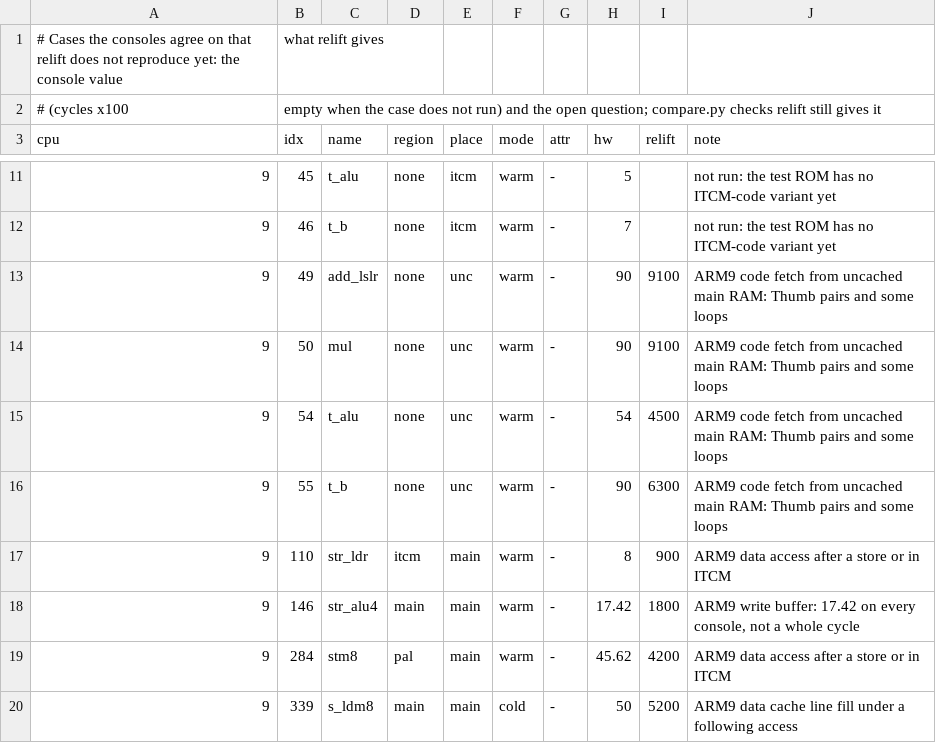
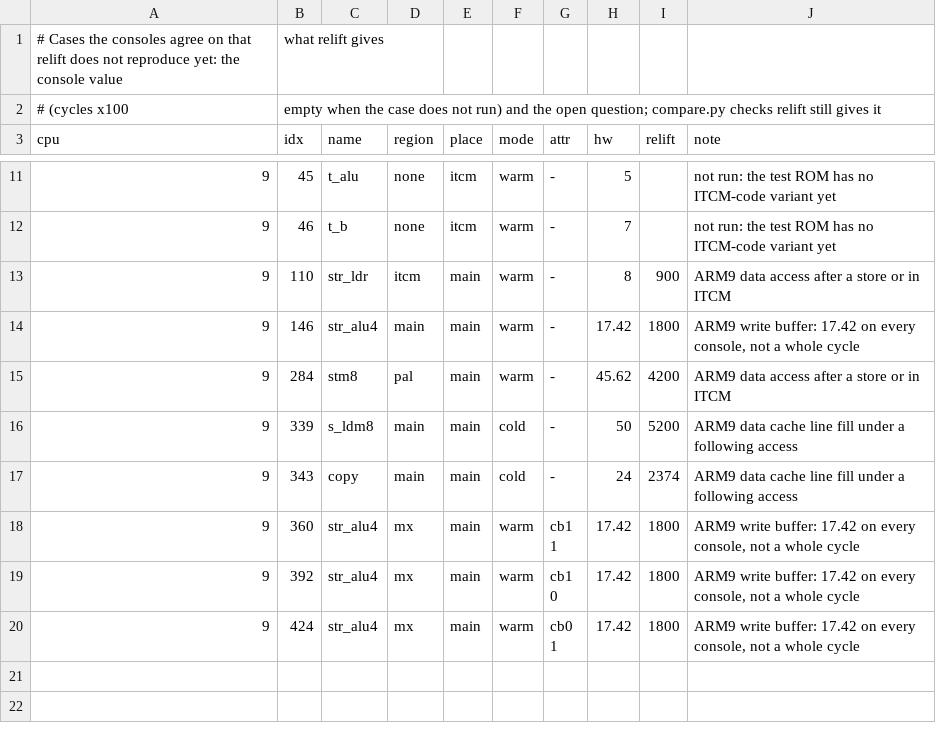
Before and after one commit to USA-RedDragon/relift, a CSV file: check/nds-timing/open.csv, drawn as a sheet; only a part is shown, gaps mark what is left out; the shorter side is filled out with more unchanged rows.

Commit message:
nds: ARM9 uncached code fetches read a word and overlap internal cycles
The ARM9 fetches uncached code from the bus a word at a time: a Thumb
instruction in the word it read last costs nothing (Thumb ADDS, SUBS
and BNE in uncached main RAM take 54 cycles, three words, not 45), and
a Thumb B to the next instruction refills two words (90, not 63). The
fetch is named by the instruction or the refill target, so the bus now
works out the address it reads. Internal cycles (MUL, a register shift)
overlap the fetch before them: 90 cycles a loop, as MOV. Four open
cases match.

```diff
--- a/check/nds-timing/open.csv
+++ b/check/nds-timing/open.csv
@@ -12,6 +12,2 @@ cpu,idx,name,region,place,mode,attr,hw,relift,note
 9,46,t_b,none,itcm,warm,-,7,,not run: the test ROM has no ITCM-code variant yet
-9,49,add_lslr,none,unc,warm,-,90,9100,ARM9 code fetch from uncached main RAM: Thumb pairs and some loops
-9,50,mul,none,unc,warm,-,90,9100,ARM9 code fetch from uncached main RAM: Thumb pairs and some loops
-9,54,t_alu,none,unc,warm,-,54,4500,ARM9 code fetch from uncached main RAM: Thumb pairs and some loops
-9,55,t_b,none,unc,warm,-,90,6300,ARM9 code fetch from uncached main RAM: Thumb pairs and some loops
 9,110,str_ldr,itcm,main,warm,-,8,900,ARM9 data access after a store or in ITCM
```
Also changed, not shown: 5 other files.
